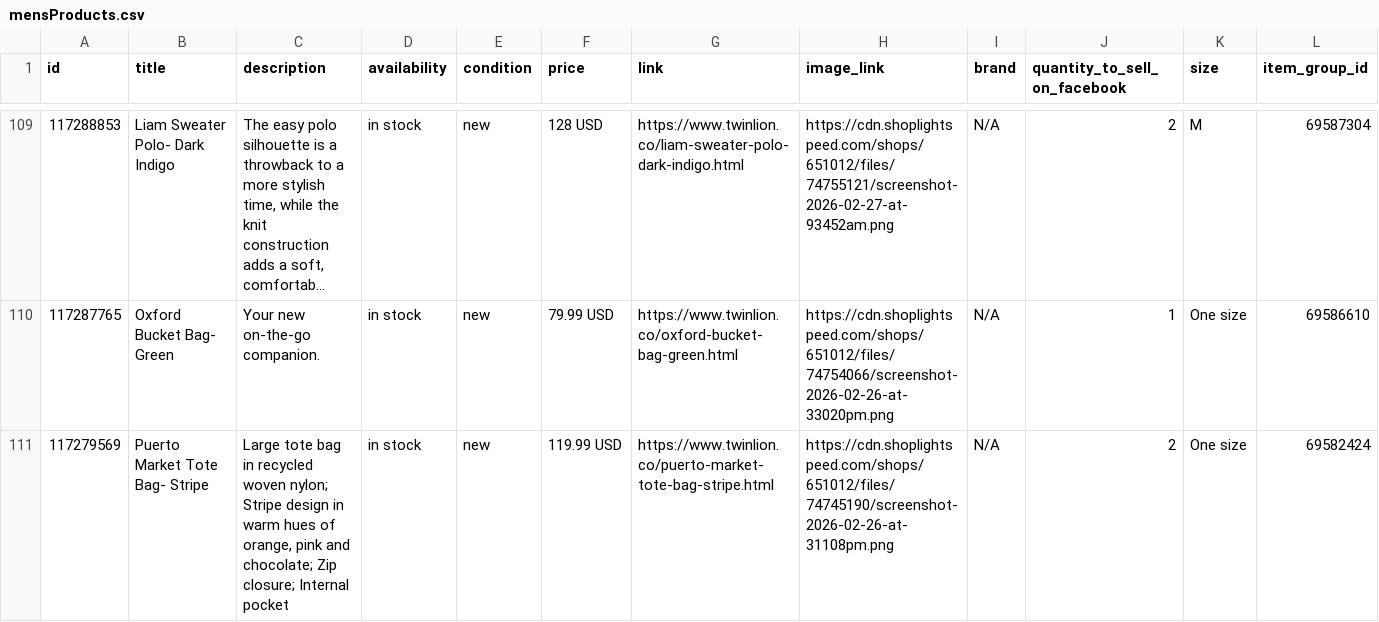
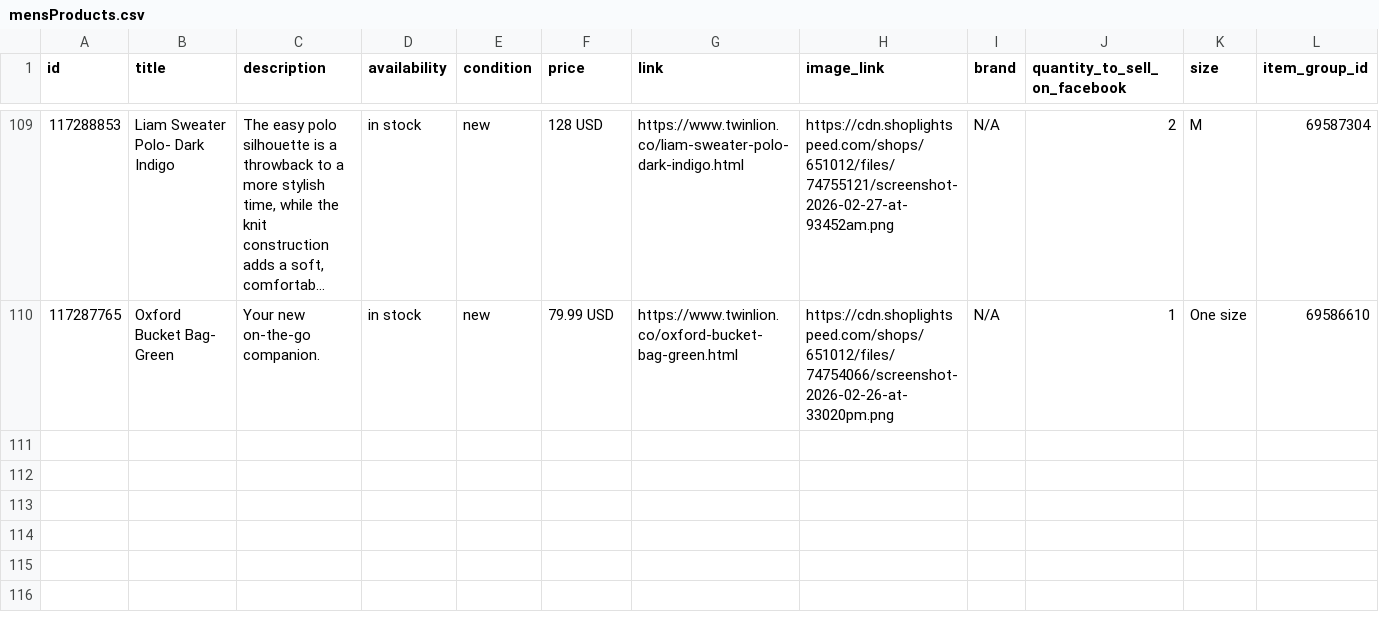
Before and after one commit to carolinewales/TwinLionMetaFeed, a CSV file: mensProducts.csv, drawn as a sheet; only a part is shown, gaps mark what is left out; long unchanged cells end in ….

```diff
--- a/mensProducts.csv
+++ b/mensProducts.csv
@@ -114,2 +114 @@ id,title,description,availability,condition,price,link,image_link,brand,quantity
 117287765,Oxford Bucket Bag- Green,Your new on-the-go companion.,in stock,new,79.99 USD,https://www.twinlion.co/oxford-bucket-bag-green.html,https://cdn.shoplightspeed.com/shops/651012/files/74754066/screenshot-2026-02-26-at-33020pm.png,N/A,1,One size,69586610
-117279569,Puerto Market Tote Bag- Stripe,"Large tote bag in recycled woven nylon; Stripe design in warm hues of orange, pink and chocolate; Zip closure; Internal pocket",in stock,new,119.99 USD,https://www.twinlion.co/puerto-market-tote-bag-stripe.html,https://cdn.shoplightspeed.com/shops/651012/files/74745190/screenshot-2026-02-26-at-31108pm.png,N/A,2,One size,69582424
```
